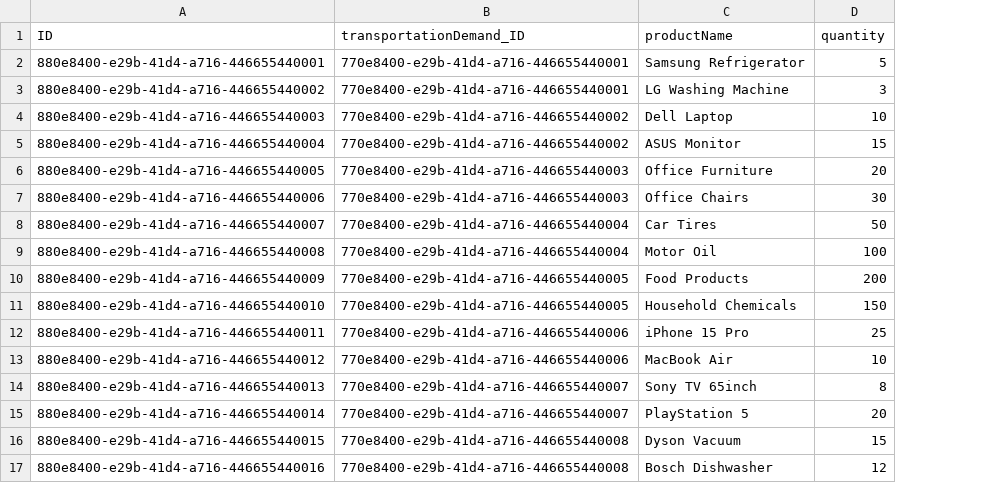
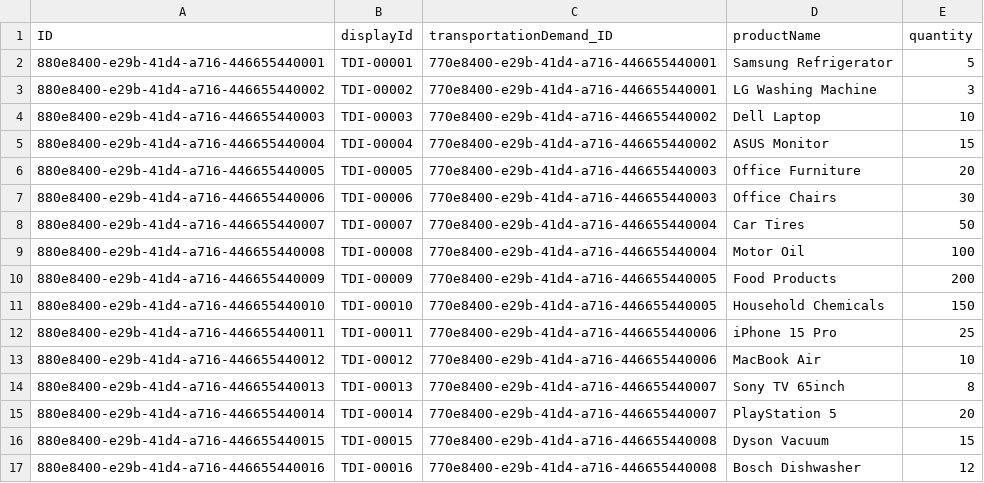
Before and after one commit to Ilyanast/tms-java, a CSV file: db/data/tms.TransportationDemandItem.csv, drawn as a sheet; the diff names each change by its address in the sheet, - before the commit and + after, or states it on an @@ line.

```diff
--- a/db/data/tms.TransportationDemandItem.csv
+++ b/db/data/tms.TransportationDemandItem.csv
+column B (displayId), rows 2-17: TDI-00001 | TDI-00002 | TDI-00003 | TDI-00004 | TDI-00005 | TDI-00006 | TDI-00007 | TDI-00008 | TDI-00009 | TDI-00010 | TDI-00011 | TDI-00012 | TDI-00013 | TDI-00014 | TDI-00015 | TDI-00016
```
Also changed, not shown: db/data/tms.FreightOrder.csv, db/data/tms.FreightOrderItem.csv, 21 other files.
